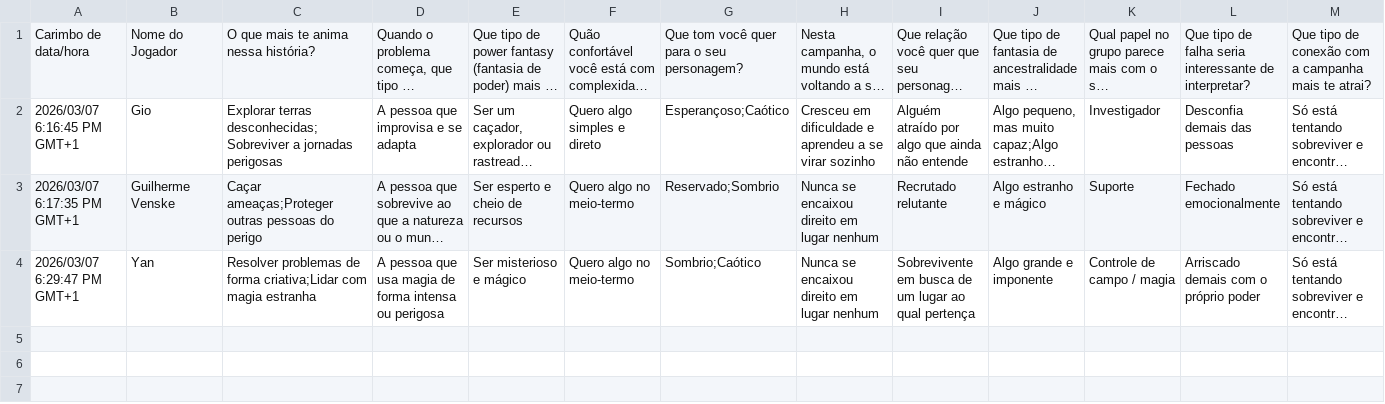
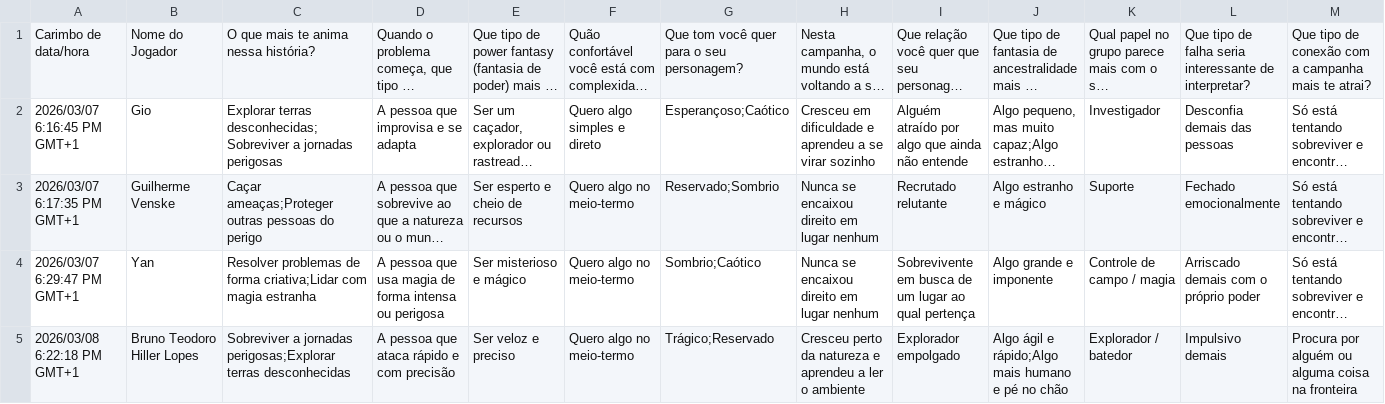
Before and after one commit to yurinalin/daggerheart-frontier, a CSV file: pcs/Questionário de Criação de Personagem — Fronteiras da Tempestade.csv, drawn as a sheet; only a part is shown; long unchanged cells end in …; rows hold the shown columns only; the diff names each change by its address in the sheet, - before the commit and + after, or states it on an @@ line.

Commit message:
Add character creation questionnaire and refinement suggestions for Gio; enhance player engagement and narrative depth in Fronteiras da Tempestade.

```diff
--- a/pcs/Questionário de Criação de Personagem — Fronteiras da Tempestade.csv
+++ b/pcs/Questionário de Criação de Personagem — Fronteiras da Tempestade.csv
+row 5: 2026/03/08 6:22:18 PM GMT+1 | Bruno Teodoro Hiller Lopes | Sobreviver a jornadas perigosas;Explorar terras desconhecidas | A pessoa que ataca rápido e com precisão | Ser veloz e preciso | Quero algo no meio-termo | Trágico;Reservado | Cresceu perto da natureza e aprendeu a ler o ambiente | Explorador empolgado | Algo ágil e rápido;Algo mais humano e pé no chão | Explorador / batedor | Impulsivo demais | Procura por alguém ou alguma coisa na fronteira
```
Also changed, not shown: 2 other files.
